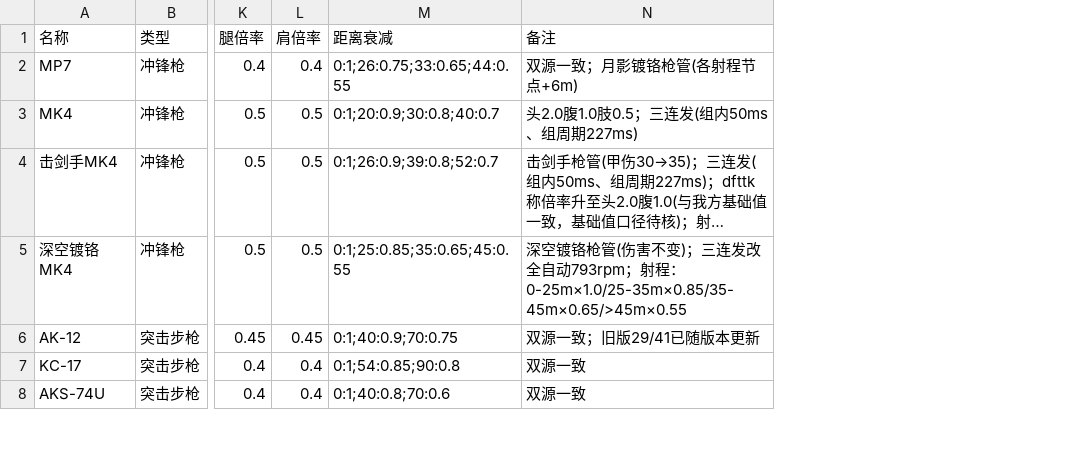
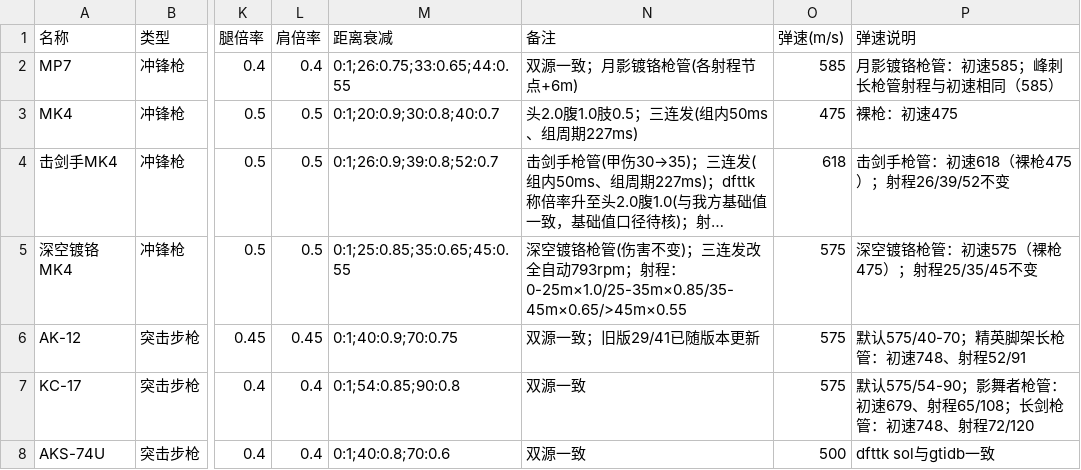
Before and after one commit to zmxph/delta-force-damage-model, a CSV file: delta-force-damage-model/guns.csv, drawn as a sheet; only a part is shown, gaps mark what is left out; long unchanged cells end in …; the diff covers the shown part only; the diff names each change by its address in the sheet, - before the commit and + after, or states it on an @@ line.

Commit message:
feat: 肩/腿几何与控枪散布重算，长表补概率/TTK 源列，决策版拆为换弹/换枪两页图
- ammo1.csv 更名为 ammo.csv，同步 damage_calc.py/README/LICENSE
- damage_calc.py 补 序列结算/防致死耐久/破甲血量/破甲后组合/cmd_耐久
- 1_明细 追加 P(BTK=k) 与 TTK@k 两组图表源列，4_/5_ 改为纯散点折线图页
- 清理旧 ttk_btk 系列产物、示例文件与缓存

```diff
--- a/delta-force-damage-model/guns.csv
+++ b/delta-force-damage-model/guns.csv
+column O (弹速(m/s)), rows 2-8: 585 | 475 | 618 | 575 | 575 | 575 | 500
+column P (弹速说明), rows 2-8: 月影镀铬枪管：初速585；峰刺长枪管射程与初速相同（585） | 裸枪：初速475 | 击剑手枪管：初速618（裸枪475）；射程26/39/52不变 | 深空镀铬枪管：初速575（裸枪475）；射程25/35/45不变 | 默认575/40-70；精英脚架长枪管：初速748、射程52/91 | 默认575/54-90；影舞者枪管：初速679、射程65/108；长剑枪管：初速748、射程72/120 | dfttk sol与gtidb一致
```
Also changed, not shown: 2 added rows and 12 edited cells elsewhere in this file, delta-force-damage-model/armor.csv, 10 other files.
